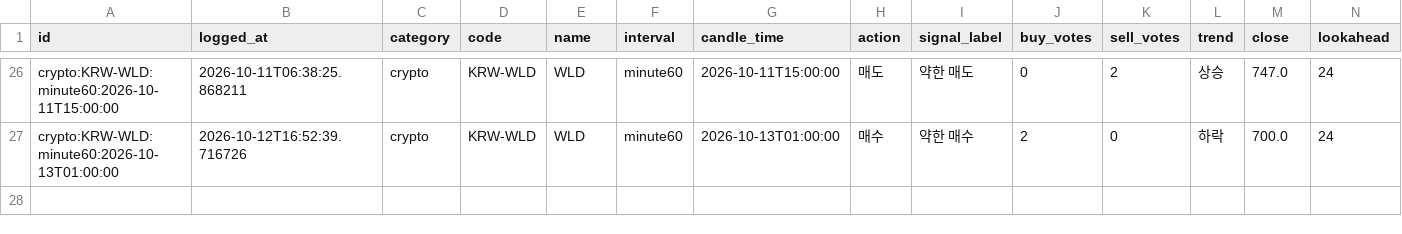
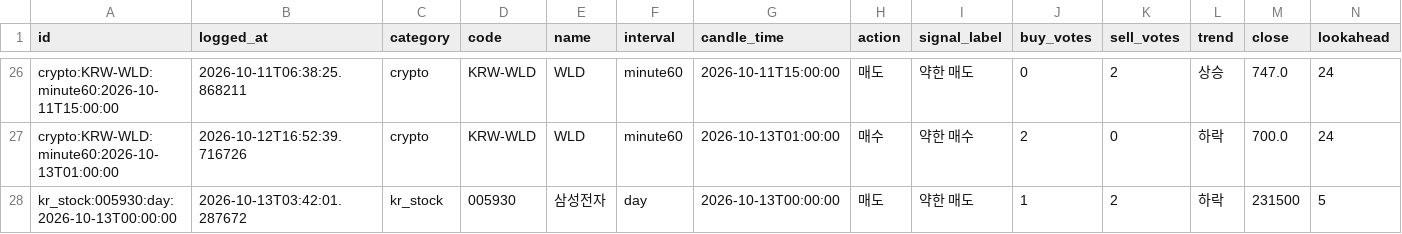
Before and after one commit to wonbin2362-prog/upbit-dashboard, a CSV file: signal_log.csv, drawn as a sheet; only a part is shown, gaps mark what is left out; rows hold the shown columns only; the diff names each change by its address in the sheet, - before the commit and + after, or states it on an @@ line.

```diff
--- a/signal_log.csv
+++ b/signal_log.csv
+row 28: kr_stock:005930:day:2026-10-13T00:00:00 | 2026-10-13T03:42:01.287672 | kr_stock | 005930 | 삼성전자 | day | 2026-10-13T00:00:00 | 매도 | 약한 매도 | 1 | 2 | 하락 | 231500 | 5
```
Also changed, not shown: 1 other file.
